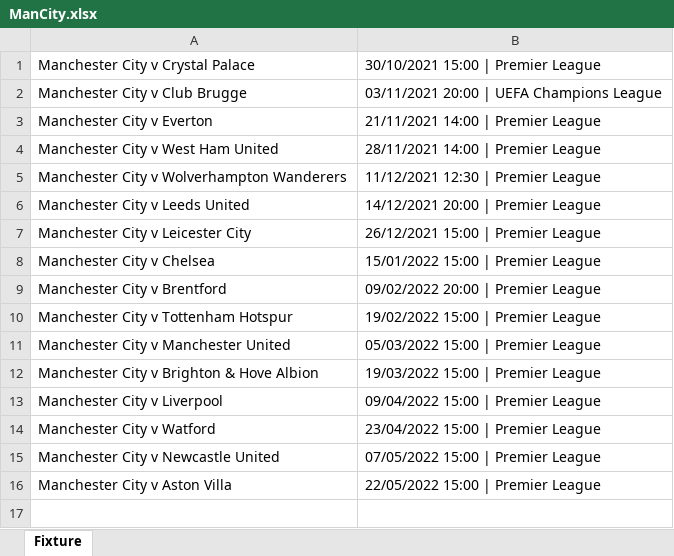
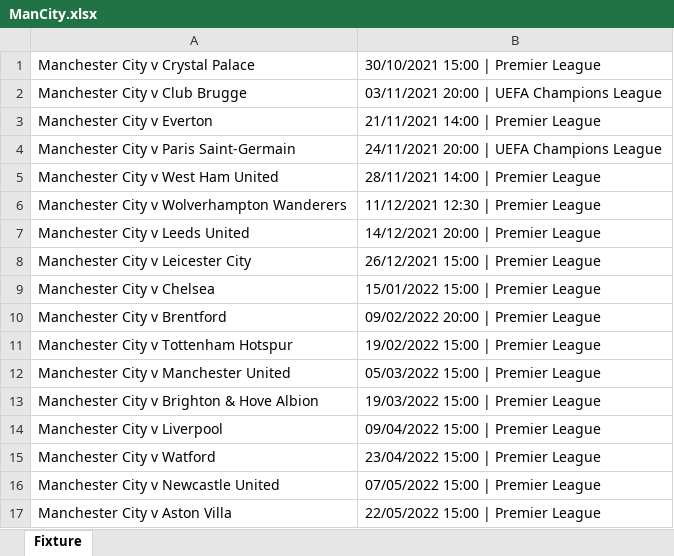
Before and after one commit to CiciovanBogdan/TicketStore, an Excel workbook: fixture/ManCity.xlsx, sheet Fixture, drawn as a sheet; values as stored, in another font and other column widths than the file's, no borders; the diff names each change by its address in the sheet, - before the commit and + after, or states it on an @@ line.

```diff
--- a/fixture/ManCity.xlsx (sheet Fixture)
+++ b/fixture/ManCity.xlsx (sheet Fixture)
+row 4: Manchester City v Paris Saint-Germain | 24/11/2021 20:00 | UEFA Champions League
```
Also changed, not shown: fixture/Barcelona.xlsx, fixture/ManUnited.xlsx, 5 other files.
